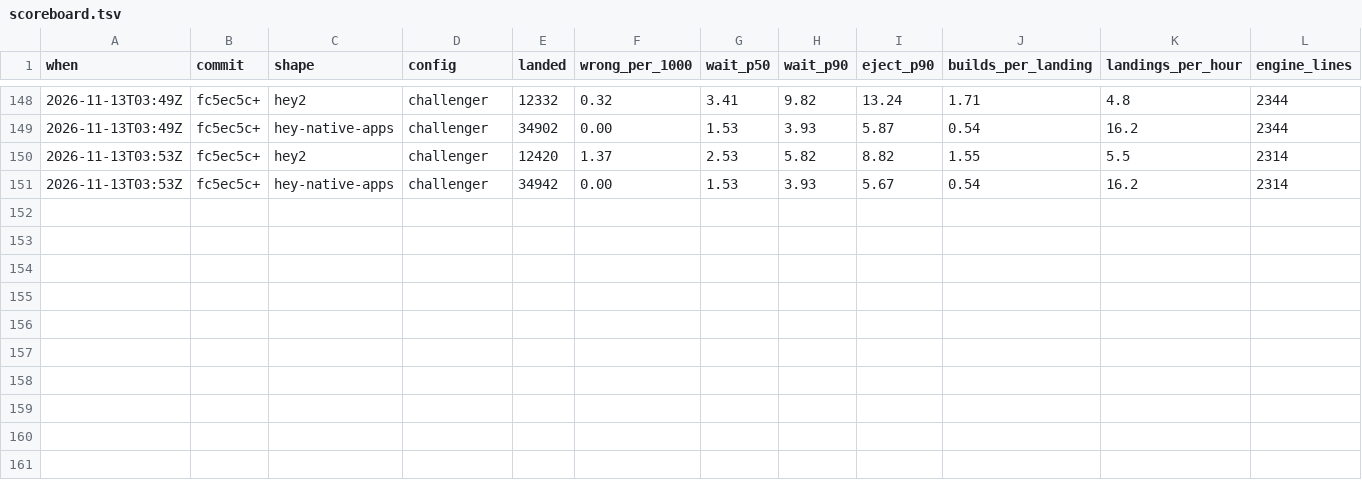
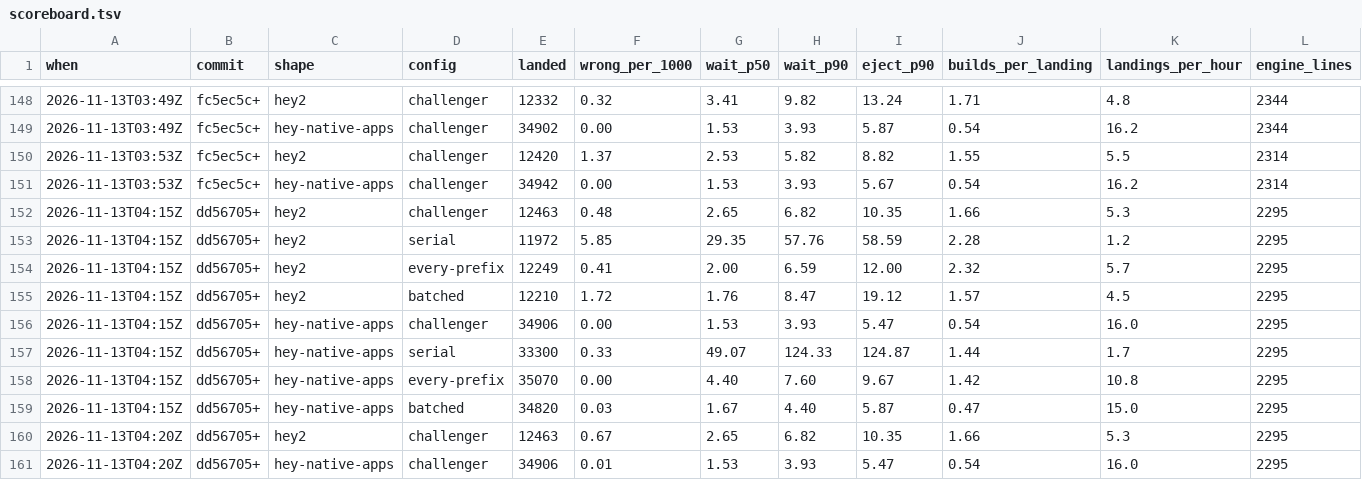
Before and after one commit to basecamp/banyan, a TSV file: eval/scoreboard.tsv, drawn as a sheet; only a part is shown, gaps mark what is left out; rows hold the shown columns only; the diff names each change by its address in the sheet, - before the commit and + after, or states it on an @@ line.

Commit message:
Give simulated builds their spread, and count wrong ejections wide
Two things the simulator could not see or say.

hey2's builds take 29 to 38 minutes, so a round's builds report minutes apart.
Simulated ones all reported on one tick, which hid what the queue does with
half a round. A shape now has a spread, and hey2's is 15%.

Wrong ejections are a few in ten thousand landings. Over 200 worlds the same
planner counts 5 in one set and 15 in the next, and the rule refused a run for
one more than the row before. They are now counted over 1,000 worlds and held
to twice their own scatter. Fresh baselines for both.

```diff
--- a/eval/scoreboard.tsv
+++ b/eval/scoreboard.tsv
+row 152: 2026-11-13T04:15Z | dd56705+ | hey2 | challenger | 12463 | 0.48 | 2.65 | 6.82 | 10.35 | 1.66 | 5.3 | 2295
+row 153: 2026-11-13T04:15Z | dd56705+ | hey2 | serial | 11972 | 5.85 | 29.35 | 57.76 | 58.59 | 2.28 | 1.2 | 2295
+row 154: 2026-11-13T04:15Z | dd56705+ | hey2 | every-prefix | 12249 | 0.41 | 2.00 | 6.59 | 12.00 | 2.32 | 5.7 | 2295
+row 155: 2026-11-13T04:15Z | dd56705+ | hey2 | batched | 12210 | 1.72 | 1.76 | 8.47 | 19.12 | 1.57 | 4.5 | 2295
+row 156: 2026-11-13T04:15Z | dd56705+ | hey-native-apps | challenger | 34906 | 0.00 | 1.53 | 3.93 | 5.47 | 0.54 | 16.0 | 2295
+row 157: 2026-11-13T04:15Z | dd56705+ | hey-native-apps | serial | 33300 | 0.33 | 49.07 | 124.33 | 124.87 | 1.44 | 1.7 | 2295
+row 158: 2026-11-13T04:15Z | dd56705+ | hey-native-apps | every-prefix | 35070 | 0.00 | 4.40 | 7.60 | 9.67 | 1.42 | 10.8 | 2295
+row 159: 2026-11-13T04:15Z | dd56705+ | hey-native-apps | batched | 34820 | 0.03 | 1.67 | 4.40 | 5.87 | 0.47 | 15.0 | 2295
+row 160: 2026-11-13T04:20Z | dd56705+ | hey2 | challenger | 12463 | 0.67 | 2.65 | 6.82 | 10.35 | 1.66 | 5.3 | 2295
+row 161: 2026-11-13T04:20Z | dd56705+ | hey-native-apps | challenger | 34906 | 0.01 | 1.53 | 3.93 | 5.47 | 0.54 | 16.0 | 2295
```
Also changed, not shown: 3 other files.
